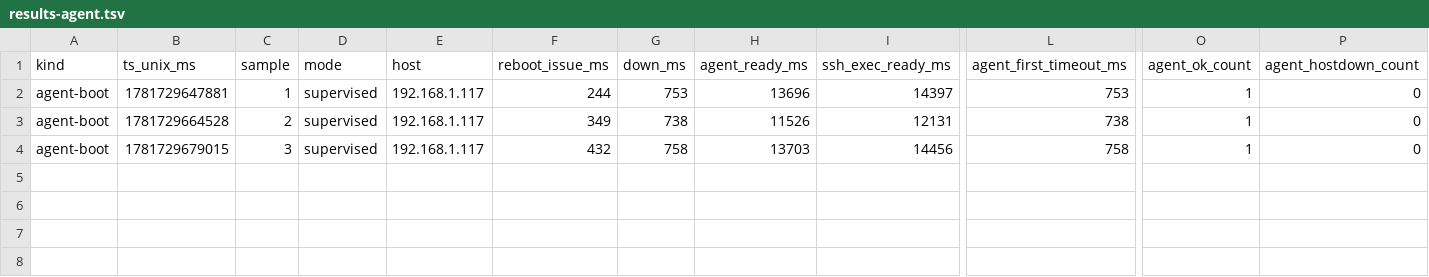
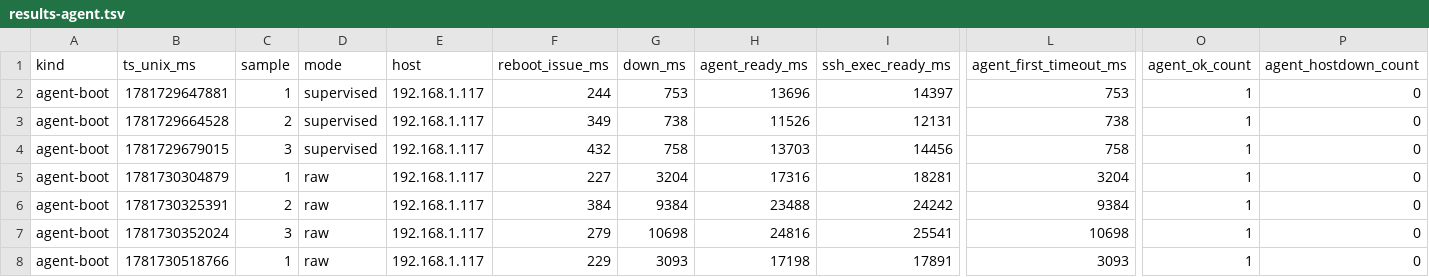
Before and after one commit to NigelBreslaw/MiSTer-MagiK, a TSV file: history/toolchain-bench/results-agent.tsv, drawn as a sheet; only a part is shown, gaps mark what is left out; rows hold the shown columns only; the diff names each change by its address in the sheet, - before the commit and + after, or states it on an @@ line.

Commit message:
Default dev reboots to Linux reboot

```diff
--- a/history/toolchain-bench/results-agent.tsv
+++ b/history/toolchain-bench/results-agent.tsv
+row 5: agent-boot | 1781730304879 | 1 | raw | 192.168.1.117 | 227 | 3204 | 17316 | 18281 | 3204 | 1 | 0
+row 6: agent-boot | 1781730325391 | 2 | raw | 192.168.1.117 | 384 | 9384 | 23488 | 24242 | 9384 | 1 | 0
+row 7: agent-boot | 1781730352024 | 3 | raw | 192.168.1.117 | 279 | 10698 | 24816 | 25541 | 10698 | 1 | 0
+row 8: agent-boot | 1781730518766 | 1 | raw | 192.168.1.117 | 229 | 3093 | 17198 | 17891 | 3093 | 1 | 0
```
Also changed, not shown: 4 other files.
